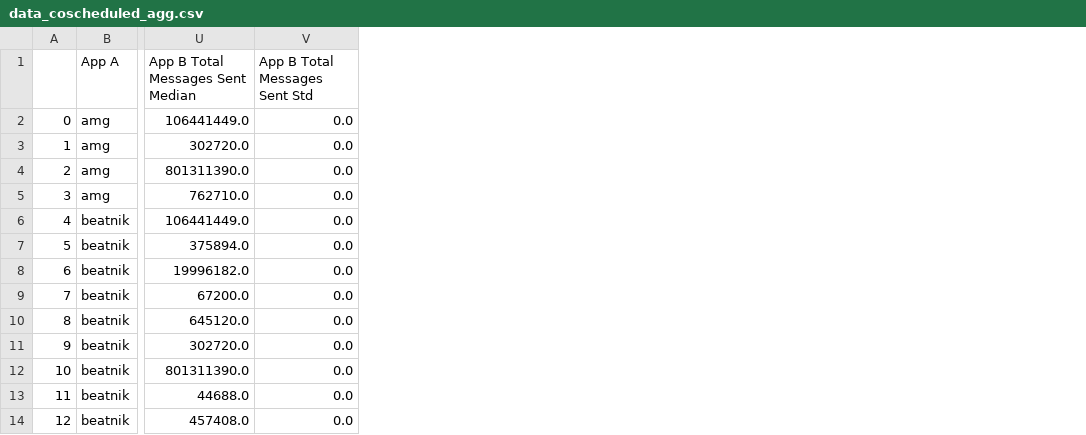
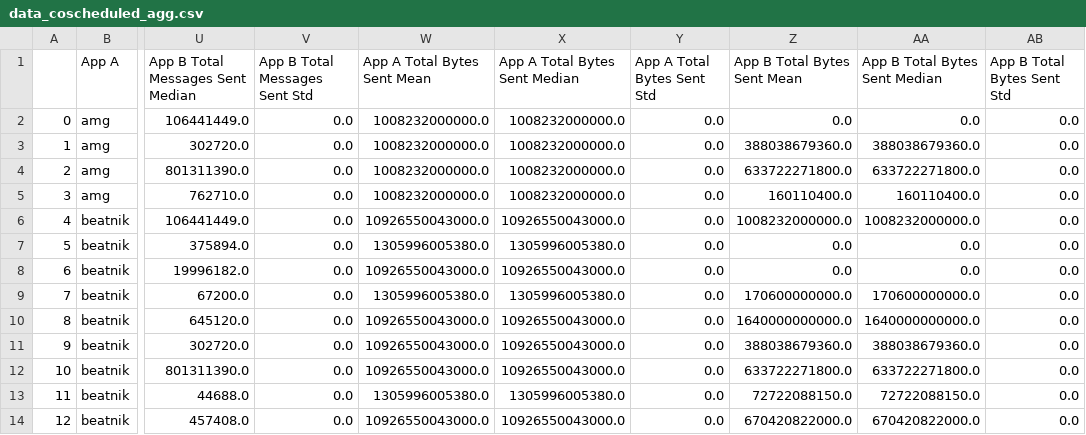
Before and after one commit to akhilred36/coScheduling, a CSV file: processed_data/data_coscheduled_agg.csv, drawn as a sheet; only a part is shown, gaps mark what is left out; the diff names each change by its address in the sheet, - before the commit and + after, or states it on an @@ line.

Commit message:
Add bytes info to processed data

```diff
--- a/processed_data/data_coscheduled_agg.csv
+++ b/processed_data/data_coscheduled_agg.csv
+column W (App A Total Bytes Sent Mean), rows 2-14: 1008232000000.0 | 1008232000000.0 | 1008232000000.0 | 1008232000000.0 | 10926550043000.0 | 1305996005380.0 | 10926550043000.0 | 1305996005380.0 | 10926550043000.0 | 10926550043000.0 | 10926550043000.0 | 1305996005380.0 | 10926550043000.0
+column X (App A Total Bytes Sent Median), rows 2-14: 1008232000000.0 | 1008232000000.0 | 1008232000000.0 | 1008232000000.0 | 10926550043000.0 | 1305996005380.0 | 10926550043000.0 | 1305996005380.0 | 10926550043000.0 | 10926550043000.0 | 10926550043000.0 | 1305996005380.0 | 10926550043000.0
+column Y (App A Total Bytes Sent Std), rows 2-14: all 0.0
+column Z (App B Total Bytes Sent Mean), rows 2-14: 0.0 | 388038679360.0 | 633722271800.0 | 160110400.0 | 1008232000000.0 | 0.0 | 0.0 | 170600000000.0 | 1640000000000.0 | 388038679360.0 | 633722271800.0 | 72722088150.0 | 670420822000.0
+column AA (App B Total Bytes Sent Median), rows 2-14: 0.0 | 388038679360.0 | 633722271800.0 | 160110400.0 | 1008232000000.0 | 0.0 | 0.0 | 170600000000.0 | 1640000000000.0 | 388038679360.0 | 633722271800.0 | 72722088150.0 | 670420822000.0
+column AB (App B Total Bytes Sent Std), rows 2-14: all 0.0
```
Also changed, not shown: processed_data/data_isolated_agg.csv, 2 other files.
